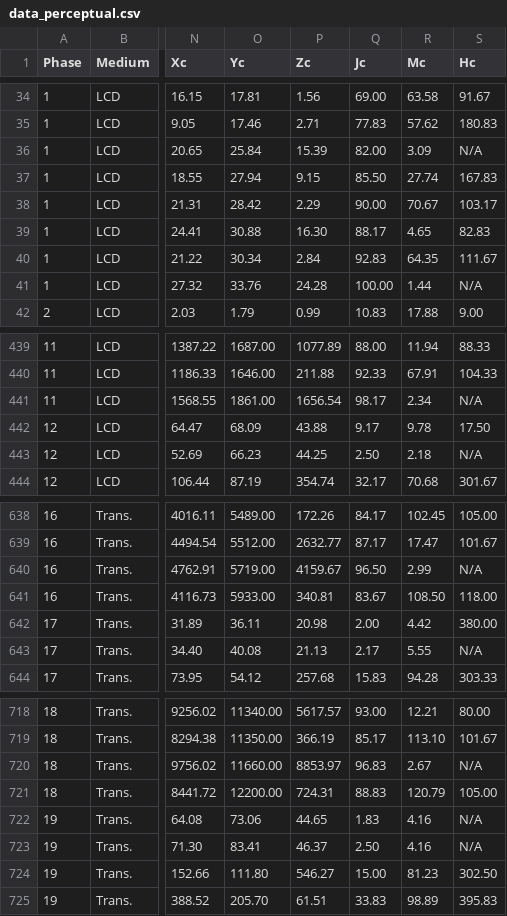
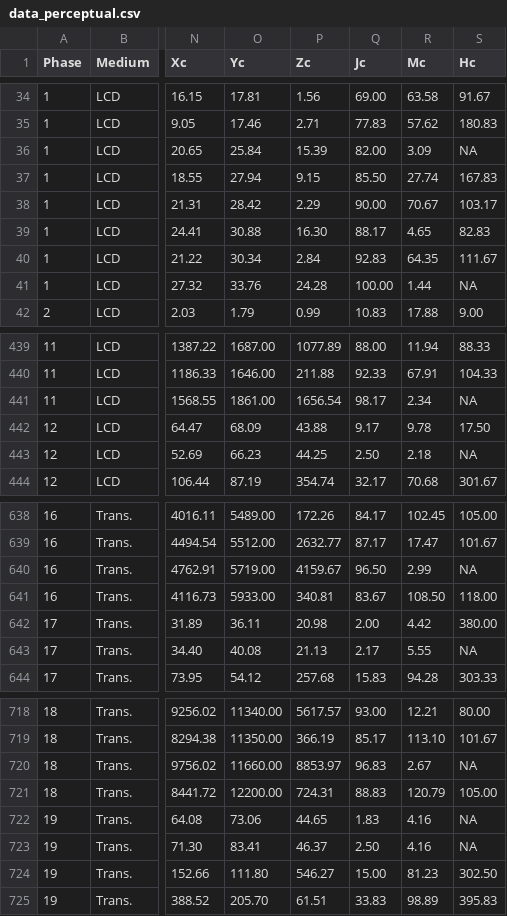
Before and after one commit to ogecko/color-model-hlcam, a CSV file: data_perceptual.csv, drawn as a sheet; only a part is shown, gaps mark what is left out; the diff covers the shown part only; the diff names each change by its address in the sheet, - before the commit and + after, or states it on an @@ line.

Commit message:
enh(N/A): modify data extraction to cater for N/A hues using standard R form NA

```diff
--- a/data_perceptual.csv
+++ b/data_perceptual.csv
-S36 (Hc): N/A
+S36 (Hc): NA
-S41 (Hc): N/A
+S41 (Hc): NA
-S441 (Hc): N/A
+S441 (Hc): NA
-S443 (Hc): N/A
+S443 (Hc): NA
-S640 (Hc): N/A
+S640 (Hc): NA
-S643 (Hc): N/A
+S643 (Hc): NA
-S720 (Hc): N/A
+S720 (Hc): NA
-S722:S723 (Hc): N/A
+S722:S723 (Hc): NA
```
Also changed, not shown: 11 edited cells elsewhere in this file, 1 other file.
